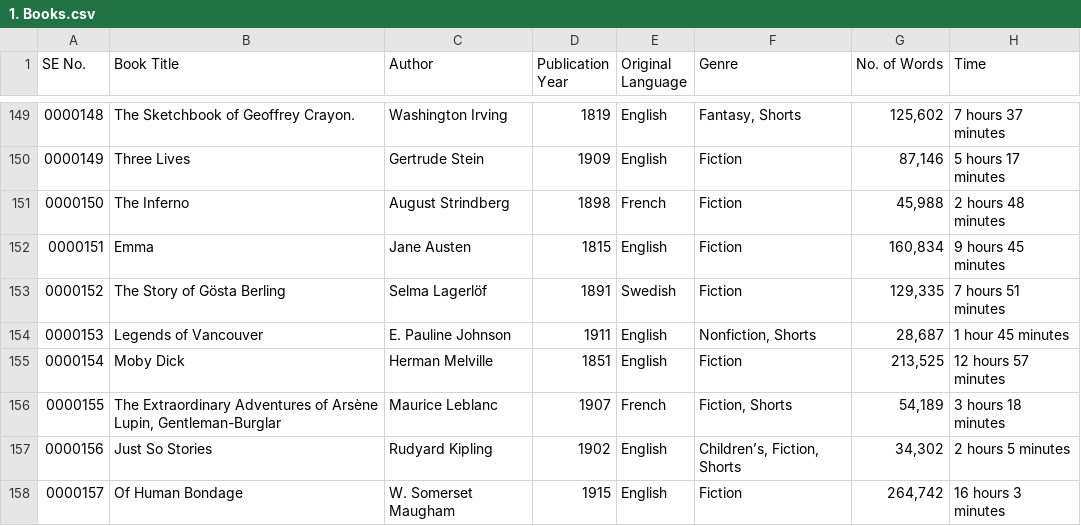
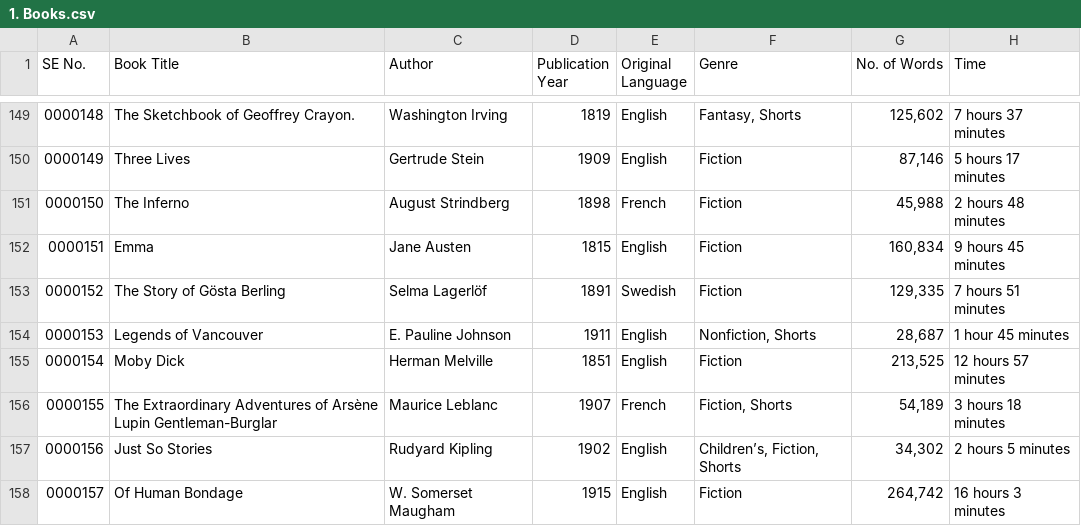
Before and after one commit to rbarron-2/Machine-Learning-Class-Files, a CSV file: 1. Books.csv, drawn as a sheet; only a part is shown, gaps mark what is left out; the diff names each change by its address in the sheet, - before the commit and + after, or states it on an @@ line.

Commit message:
Update 1. Books.csv

```diff
--- a/1. Books.csv
+++ b/1. Books.csv
-B156 (Book Title): …of Arsène Lupin, Gentleman-Burglar
+B156 (Book Title): …of Arsène Lupin Gentleman-Burglar
```
